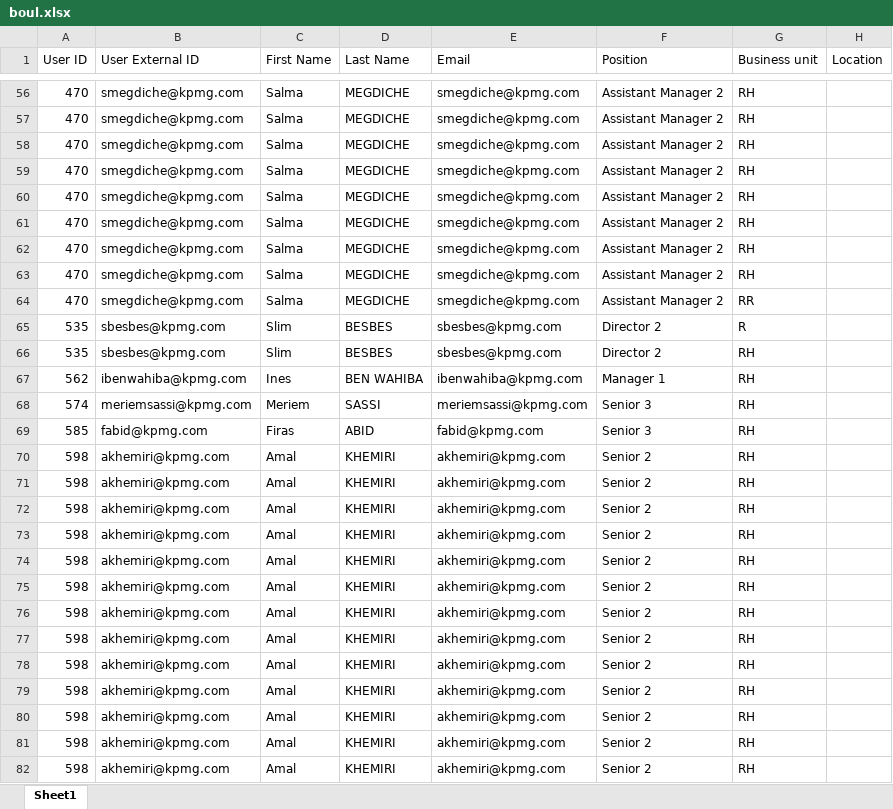
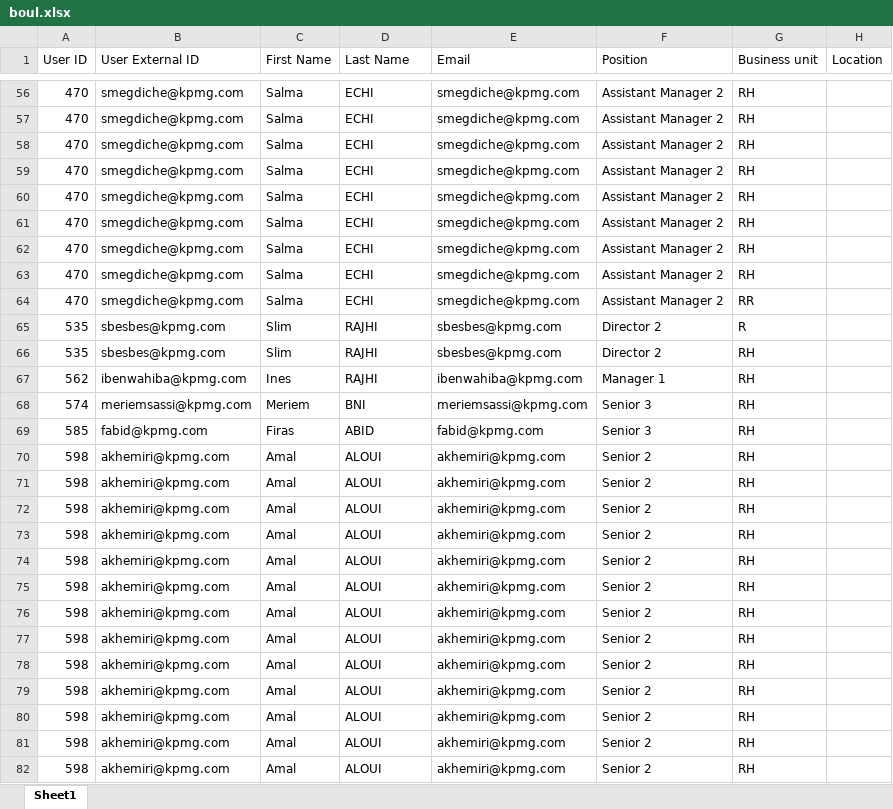
Before and after one commit to hachemghabri/pfe_kpmg, an Excel workbook: uploads/boul.xlsx, sheet Sheet1, drawn as a sheet; only a part is shown, gaps mark what is left out; values as stored, in another font and other column widths than the file's, no borders; the diff covers the shown part only; the diff names each change by its address in the sheet, - before the commit and + after, or states it on an @@ line.

```diff
--- a/uploads/boul.xlsx (sheet Sheet1)
+++ b/uploads/boul.xlsx (sheet Sheet1)
-D56:D64 (Last Name): MEGDICHE
+D56:D64 (Last Name): ECHI
-D65:D66 (Last Name): BESBES
+D65:D66 (Last Name): RAJHI
-D67 (Last Name): BEN WAHIBA
+D67 (Last Name): RAJHI
-D68 (Last Name): SASSI
+D68 (Last Name): BNI
-D70:D82 (Last Name): KHEMIRI
+D70:D82 (Last Name): ALOUI
```
Also changed, not shown: 280 edited cells elsewhere in this sheet, uploads/pj.xlsx, uploads/sisi.xlsx, 13 other files.
